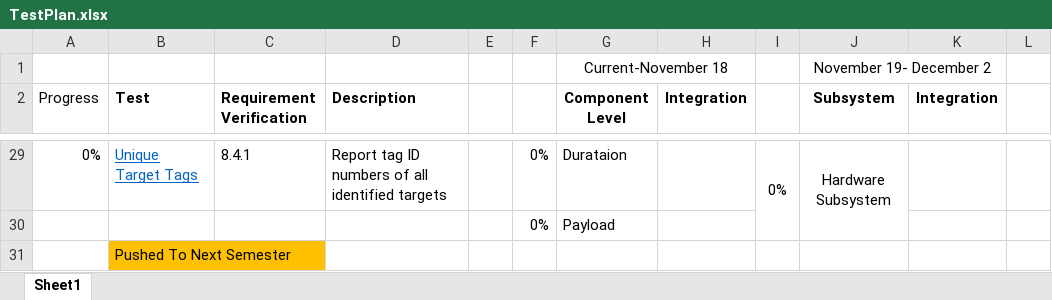
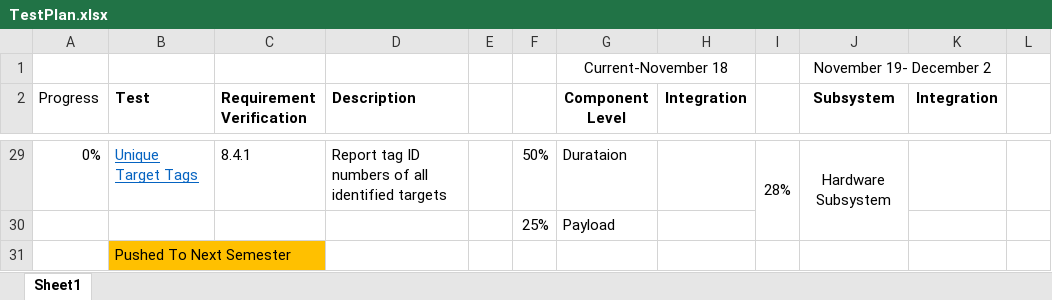
Before and after one commit to dtbinh/FlyNet, an Excel workbook: Technical/Testing/TestPlan.xlsx, sheet Sheet1, drawn as a sheet; only a part is shown, gaps mark what is left out; values as stored, in another font and other column widths than the file's, no borders; conditional formats not drawn; the diff covers the shown part only; the diff names each change by its address in the sheet, - before the commit and + after, or states it on an @@ line.

```diff
--- a/Technical/Testing/TestPlan.xlsx (sheet Sheet1)
+++ b/Technical/Testing/TestPlan.xlsx (sheet Sheet1)
-F29: 0%
+F29: 50%
-I29: 0%
+I29: 28%
-F30: 0%
+F30: 25%
```
Also changed, not shown: 22 edited cells elsewhere in this sheet.
